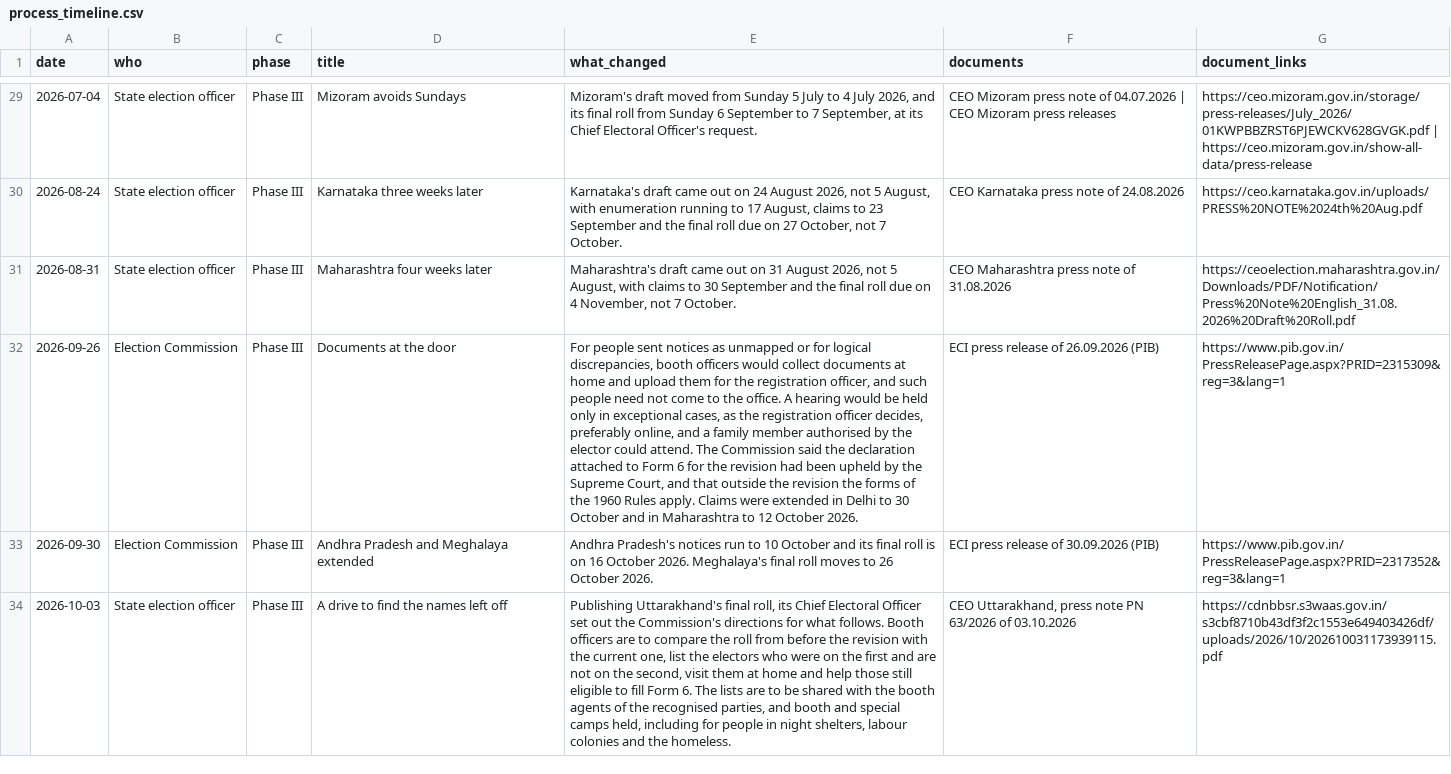
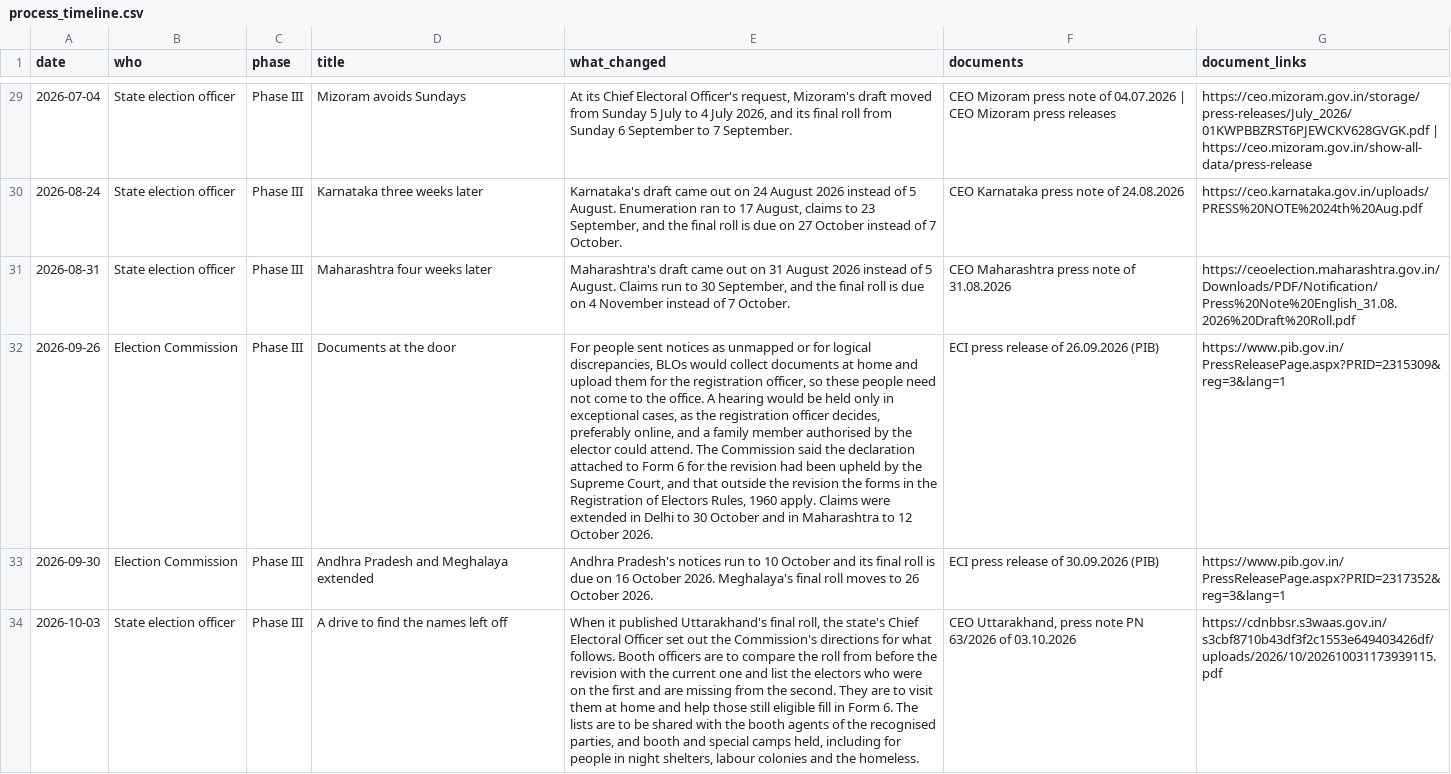
Before and after one commit to Varnasr/INDIA-DATA, a CSV file: data/india/process_timeline.csv, drawn as a sheet; only a part is shown, gaps mark what is left out; the diff covers the shown part only; the diff names each change by its address in the sheet, - before the commit and + after, or states it on an @@ line.

```diff
--- a/data/india/process_timeline.csv
+++ b/data/india/process_timeline.csv
-E29 (what_changed): Mizoram's draft moved from Sunday 5 July to 4 July 2026, and its final roll from Sunday 6 September to 7 September, at its Chief Electoral Officer's request.
+E29 (what_changed): At its Chief Electoral Officer's request, Mizoram's draft moved from Sunday 5 July to 4 July 2026, and its final roll from Sunday 6 September to 7 September.
-E30 (what_changed): …24 August 2026, not 5 August, with enumeration running to 17 August, claims to 23 September and the final roll due on 27 October, not 7 October.
+E30 (what_changed): …24 August 2026 instead of 5 August. Enumeration ran to 17 August, claims to 23 September, and the final roll is due on 27 October instead of 7 October.
-E31 (what_changed): …31 August 2026, not 5 August, with claims to 30 September and the final roll due on 4 November, not 7 October.
+E31 (what_changed): …31 August 2026 instead of 5 August. Claims run to 30 September, and the final roll is due on 4 November instead of 7 October.
-E32 (what_changed): …logical discrepancies, booth officers would collect documents at home and upload them for the registration officer, and such people need not come to the office. A hearing would be held only in exceptional cases, as the registration officer decides, preferably online, and a family member authorised by the elector could attend. The Commission said the declaration attached to Form 6 for the revision had been upheld by the Supreme Court, and that outside the revision the forms of the 1960 Rules apply. Claims…
+E32 (what_changed): …logical discrepancies, BLOs would collect documents at home and upload them for the registration officer, so these people need not come to the office. A hearing would be held only in exceptional cases, as the registration officer decides, preferably online, and a family member authorised by the elector could attend. The Commission said the declaration attached to Form 6 for the revision had been upheld by the Supreme Court, and that outside the revision the forms in the Registration of Electors Rules, 1960 apply. Claims…
-E33 (what_changed): …roll is on 16…
+E33 (what_changed): …roll is due on 16…
-E34 (what_changed): Publishing Uttarakhand's final roll, its Chief Electoral Officer set out the Commission's directions for what follows. Booth officers are to compare the roll from before the revision with the current one, list the electors who were on the first and are not on the second, visit them at home and help those still eligible to fill Form 6.…
+E34 (what_changed): When it published Uttarakhand's final roll, the state's Chief Electoral Officer set out the Commission's directions for what follows. Booth officers are to compare the roll from before the revision with the current one and list the electors who were on the first and are missing from the second. They are to visit them at home and help those still eligible fill in Form 6.…
```
Also changed, not shown: 26 edited cells elsewhere in this file, 16 other files.
